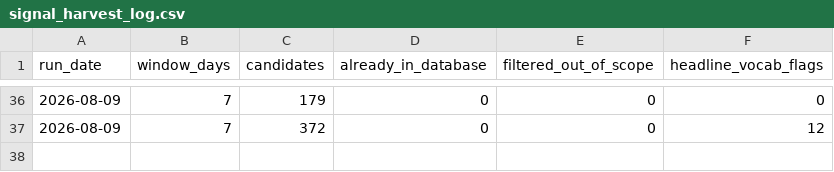
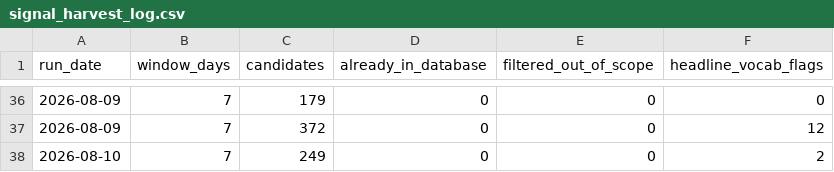
Before and after one commit to pricephillips/data-center-map, a CSV file: data/signal_harvest_log.csv, drawn as a sheet; only a part is shown, gaps mark what is left out.

```diff
--- a/data/signal_harvest_log.csv
+++ b/data/signal_harvest_log.csv
@@ -37 +37,2 @@ run_date,window_days,candidates,already_in_database,filtered_out_of_scope,headli
 2026-08-09,7,372,0,0,12
+2026-08-10,7,249,0,0,2
```
Also changed, not shown: 1 other file.
